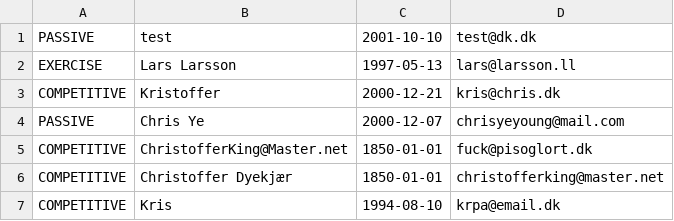
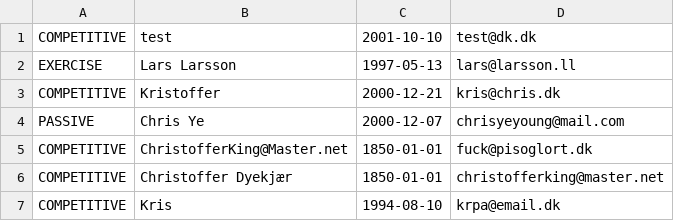
Before and after one commit to chye0001/Delfinen, a CSV file: ListOfMembers.csv, drawn as a sheet.

Commit message:
added Edit Member information

```diff
--- a/ListOfMembers.csv
+++ b/ListOfMembers.csv
@@ -1,2 +1,2 @@
-PASSIVE;test;2001-10-10;test@dk.dk
+COMPETITIVE;test;2001-10-10;test@dk.dk
 EXERCISE;Lars Larsson;1997-05-13;lars@larsson.ll
```
Also changed, not shown: Subscriptions.csv, 4 other files.
